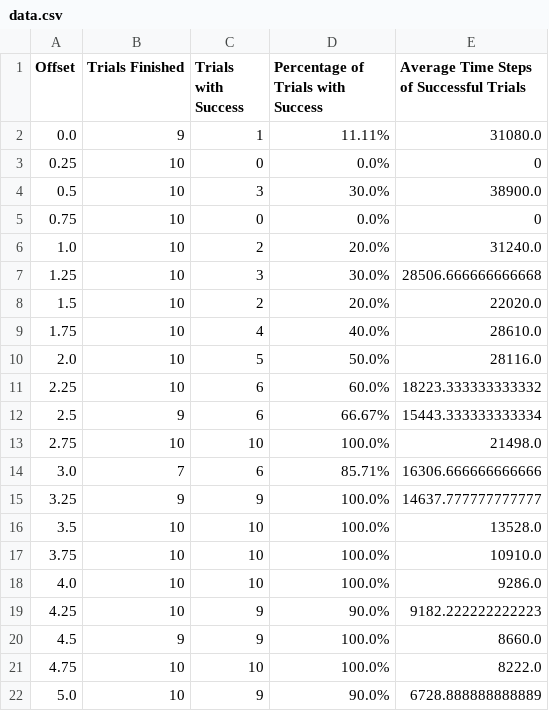
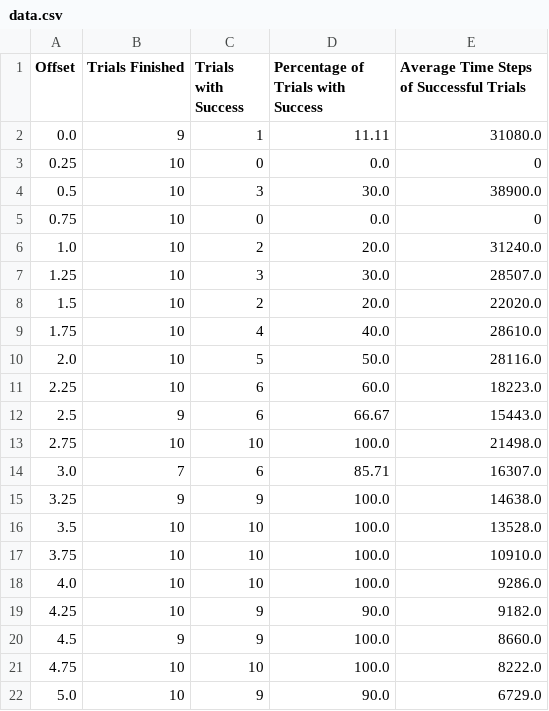
Before and after one commit to shw59/tetherbot-sims, a CSV file: data/obstacleA/data.csv, drawn as a sheet.

Commit message:
Added new graphing to visualize obstacle avoidance data

```diff
--- a/data/obstacleA/data.csv
+++ b/data/obstacleA/data.csv
@@ -1,22 +1,22 @@
 Offset,Trials Finished,Trials with Success,Percentage of Trials with Success,Average Time Steps of Successful Trials
-0.0,9,1,11.11%,31080.0
-0.25,10,0,0.0%,0
-0.5,10,3,30.0%,38900.0
-0.75,10,0,0.0%,0
-1.0,10,2,20.0%,31240.0
-1.25,10,3,30.0%,28506.666666666668
-1.5,10,2,20.0%,22020.0
-1.75,10,4,40.0%,28610.0
-2.0,10,5,50.0%,28116.0
-2.25,10,6,60.0%,18223.333333333332
-2.5,9,6,66.67%,15443.333333333334
-2.75,10,10,100.0%,21498.0
-3.0,7,6,85.71%,16306.666666666666
-3.25,9,9,100.0%,14637.777777777777
-3.5,10,10,100.0%,13528.0
-3.75,10,10,100.0%,10910.0
-4.0,10,10,100.0%,9286.0
-4.25,10,9,90.0%,9182.222222222223
-4.5,9,9,100.0%,8660.0
-4.75,10,10,100.0%,8222.0
-5.0,10,9,90.0%,6728.888888888889
+0.0,9,1,11.11,31080.0
+0.25,10,0,0.0,0
+0.5,10,3,30.0,38900.0
+0.75,10,0,0.0,0
+1.0,10,2,20.0,31240.0
+1.25,10,3,30.0,28507.0
+1.5,10,2,20.0,22020.0
+1.75,10,4,40.0,28610.0
+2.0,10,5,50.0,28116.0
+2.25,10,6,60.0,18223.0
+2.5,9,6,66.67,15443.0
+2.75,10,10,100.0,21498.0
+3.0,7,6,85.71,16307.0
+3.25,9,9,100.0,14638.0
+3.5,10,10,100.0,13528.0
+3.75,10,10,100.0,10910.0
+4.0,10,10,100.0,9286.0
+4.25,10,9,90.0,9182.0
+4.5,9,9,100.0,8660.0
+4.75,10,10,100.0,8222.0
+5.0,10,9,90.0,6729.0
```
Also changed, not shown: 2 other files.
